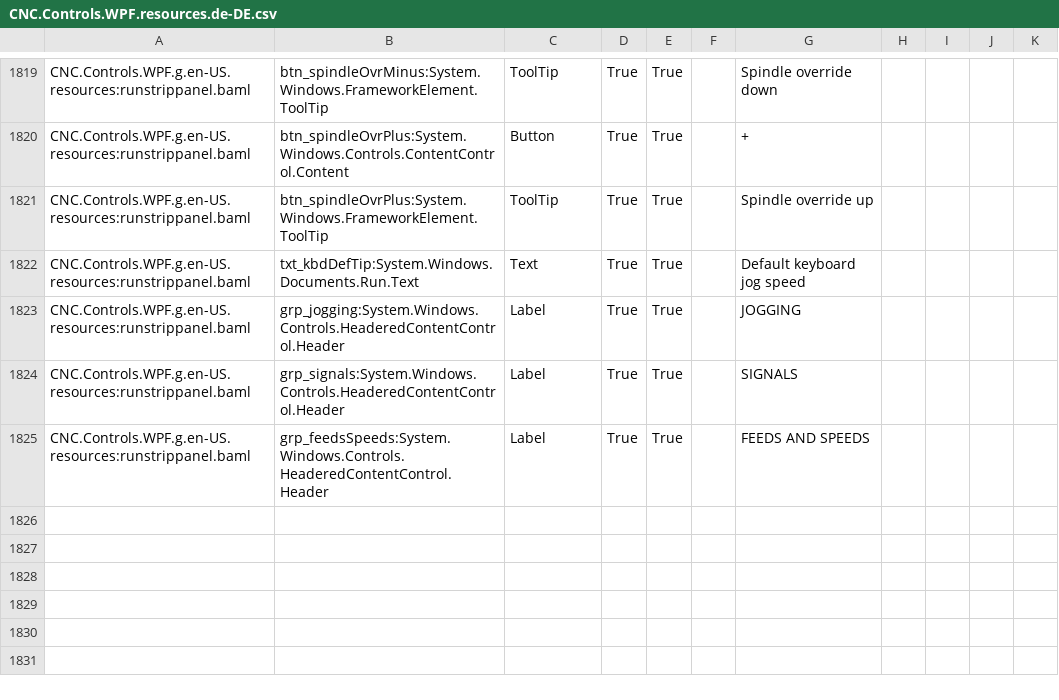
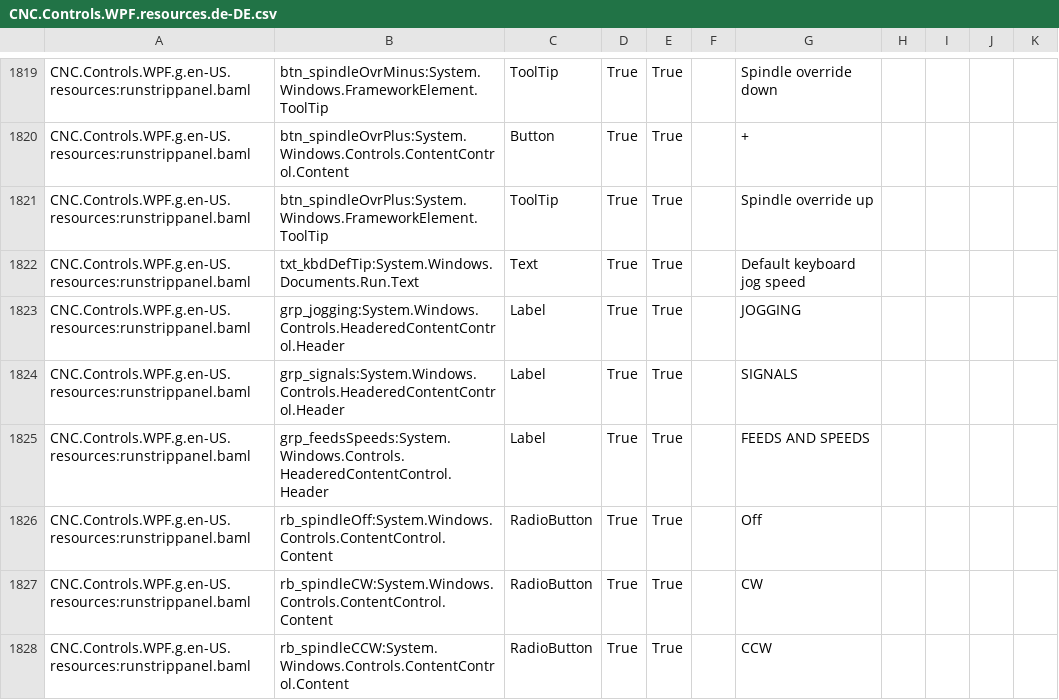
Before and after one commit to ioSenderV2/ioSender, a CSV file: Locale/de-DE/csv/CNC.Controls.WPF.resources.de-DE.csv, drawn as a sheet; only a part is shown, gaps mark what is left out; the diff names each change by its address in the sheet, - before the commit and + after, or states it on an @@ line.

```diff
--- a/Locale/de-DE/csv/CNC.Controls.WPF.resources.de-DE.csv
+++ b/Locale/de-DE/csv/CNC.Controls.WPF.resources.de-DE.csv
+row 1826: CNC.Controls.WPF.g.en-US.resources:runstrippanel.baml | rb_spindleOff:System.Windows.Controls.ContentControl.Content | RadioButton | True | True |  | Off
+row 1827: CNC.Controls.WPF.g.en-US.resources:runstrippanel.baml | rb_spindleCW:System.Windows.Controls.ContentControl.Content | RadioButton | True | True |  | CW
+row 1828: CNC.Controls.WPF.g.en-US.resources:runstrippanel.baml | rb_spindleCCW:System.Windows.Controls.ContentControl.Content | RadioButton | True | True |  | CCW
```
Also changed, not shown: Locale/en-US/csv/CNC.Controls.WPF.resources.en-US.csv, Locale/hu-HU/csv/CNC.Controls.WPF.resources.hu-HU.csv, 4 other files.
